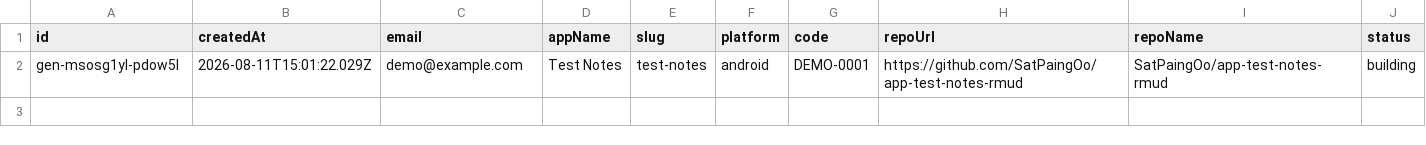
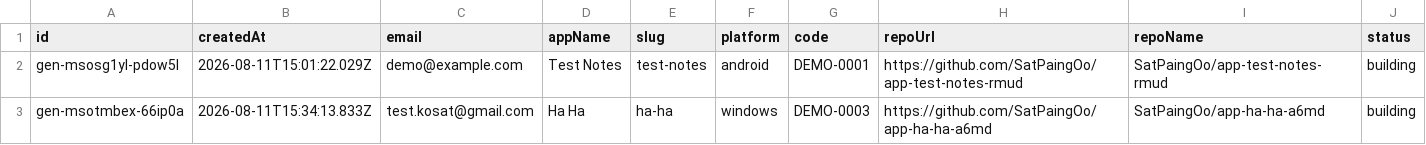
Before and after one commit to SatPaingOo/t-github-generate, a CSV file: data/generations.csv, drawn as a sheet; only a part is shown; rows hold the shown columns only; the diff names each change by its address in the sheet, - before the commit and + after, or states it on an @@ line.

Commit message:
feat: export flow — artifacts land in public/exports (no per-app repo); trigger build-export workflow

```diff
--- a/data/generations.csv
+++ b/data/generations.csv
+row 3: gen-msotmbex-66ip0a | 2026-08-11T15:34:13.833Z | test.kosat@gmail.com | Ha Ha | ha-ha | windows | DEMO-0003 | https://github.com/SatPaingOo/app-ha-ha-a6md | SatPaingOo/app-ha-ha-a6md | building
```
Also changed, not shown: 6 other files.
